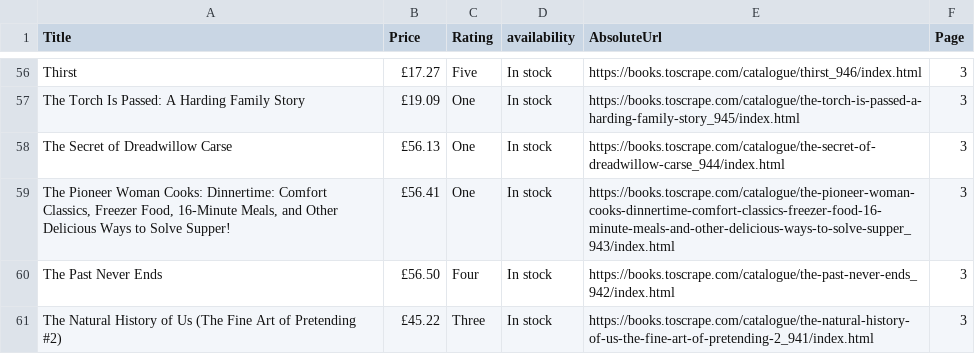
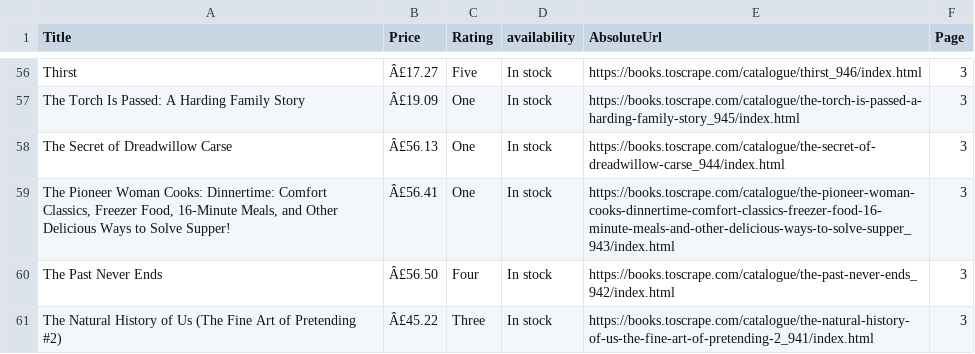
Before and after one commit to Shehab1001/retail_intelligence_data_analysis, a CSV file: data/raw/books_raw.csv, drawn as a sheet; only a part is shown, gaps mark what is left out; the diff covers the shown part only; the diff names each change by its address in the sheet, - before the commit and + after, or states it on an @@ line.

```diff
--- a/data/raw/books_raw.csv
+++ b/data/raw/books_raw.csv
-B56 (Price): £17.27
+B56 (Price): Â£17.27
-B57 (Price): £19.09
+B57 (Price): Â£19.09
-B58 (Price): £56.13
+B58 (Price): Â£56.13
-B59 (Price): £56.41
+B59 (Price): Â£56.41
-B60 (Price): £56.50
+B60 (Price): Â£56.50
-B61 (Price): £45.22
+B61 (Price): Â£45.22
```
Also changed, not shown: 55 edited cells elsewhere in this file, data/clean/books_clean.csv, 5 other files.
